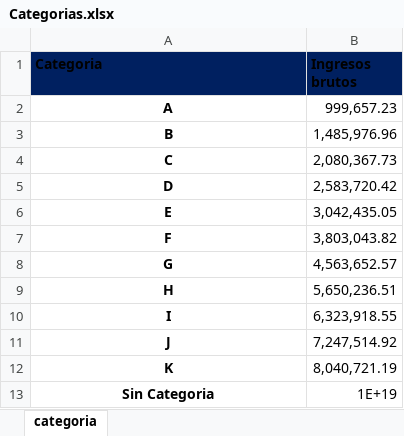
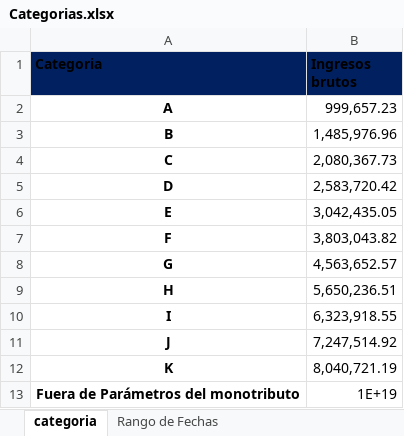
Before and after one commit to jaliagag/Control-Monotributistas, an Excel workbook: Categorias.xlsx, sheet categoria, drawn as a sheet; values as stored, in another font and other column widths than the file's, no borders; table styles not drawn; the diff names each change by its address in the sheet, - before the commit and + after, or states it on an @@ line.

```diff
--- a/Categorias.xlsx (sheet categoria)
+++ b/Categorias.xlsx (sheet categoria)
+sheet tab: Rango de Fechas
-A13 (Categoria): Sin Categoria
+A13 (Categoria): Fuera de Parámetros del monotributo
```
Also changed, not shown: 3 other files.
